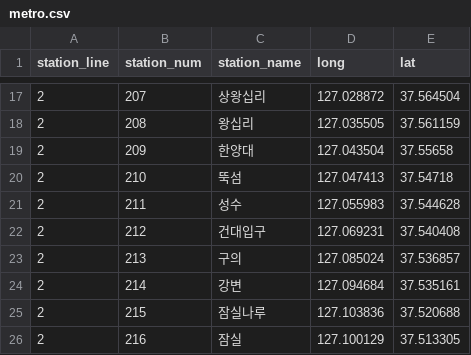
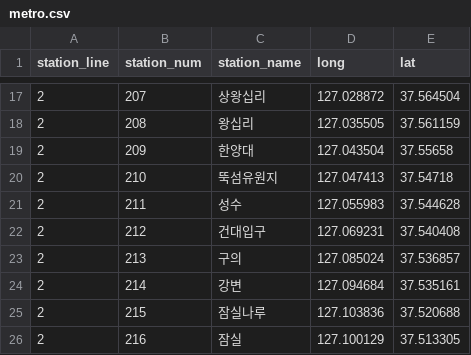
Before and after one commit to jspark9708/Where_M_I, a CSV file: public/metro.csv, drawn as a sheet; only a part is shown, gaps mark what is left out.

Commit message:
docs: 뚝섬유원지로 역이름 통일

```diff
--- a/public/metro.csv
+++ b/public/metro.csv
@@ -19,3 +19,3 @@ station_line,station_num,station_name,long,lat
 2,209,한양대,127.043504,37.55658
-2,210,뚝섬,127.047413,37.54718
+2,210,뚝섬유원지,127.047413,37.54718
 2,211,성수,127.055983,37.544628
```
